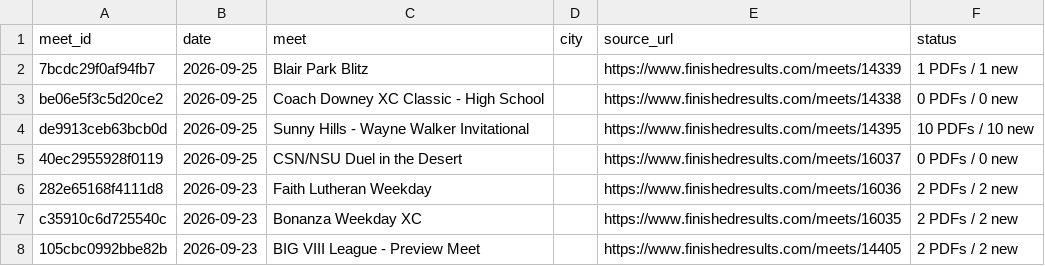
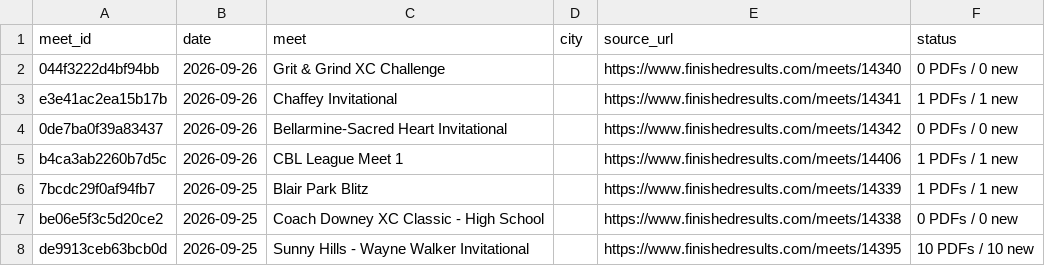
Before and after one commit to jorgerodriguez12-netizen/-west-torrance-xc-2026, a CSV file: data/meets.csv, drawn as a sheet; only a part is shown; the shorter side is filled out with more unchanged rows; the diff names each change by its address in the sheet, - before the commit and + after, or states it on an @@ line.

```diff
--- a/data/meets.csv
+++ b/data/meets.csv
+row 2: 044f3222d4bf94bb | 2026-09-26 | Grit & Grind XC Challenge |  | https://www.finishedresults.com/meets/14340 | 0 PDFs / 0 new
+row 3: e3e41ac2ea15b17b | 2026-09-26 | Chaffey Invitational |  | https://www.finishedresults.com/meets/14341 | 1 PDFs / 1 new
+row 4: 0de7ba0f39a83437 | 2026-09-26 | Bellarmine-Sacred Heart Invitational |  | https://www.finishedresults.com/meets/14342 | 0 PDFs / 0 new
+row 5: b4ca3ab2260b7d5c | 2026-09-26 | CBL League Meet 1 |  | https://www.finishedresults.com/meets/14406 | 1 PDFs / 1 new
```
